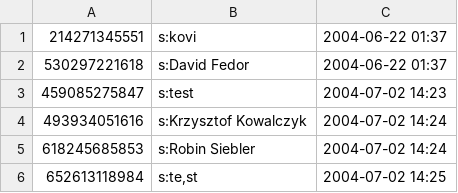
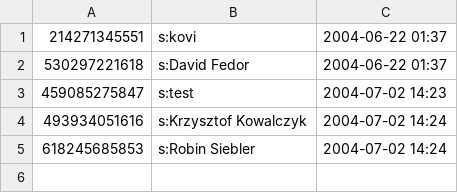
Before and after one commit to kjk/noah-palm, a CSV file: noah_palm/scripts/reg_codes.csv, drawn as a sheet; the diff names each change by its address in the sheet, - before the commit and + after, or states it on an @@ line.

Commit message:
fix a typo in reg dialog box; 'lookup clipboard' will only lookup first word in clipboard; disallow ',' in reg code names - messes up csv files
git-svn-id: https://repo.kowalczyk.info/svn/noah_palm/trunk@442 e2220a44-86da-0310-87c7-a54c3a5c9fad

```diff
--- a/noah_palm/scripts/reg_codes.csv
+++ b/noah_palm/scripts/reg_codes.csv
-row 6: 652613118984 | s:te,st | 2004-07-02 14:25
```
Also changed, not shown: 9 other files.
